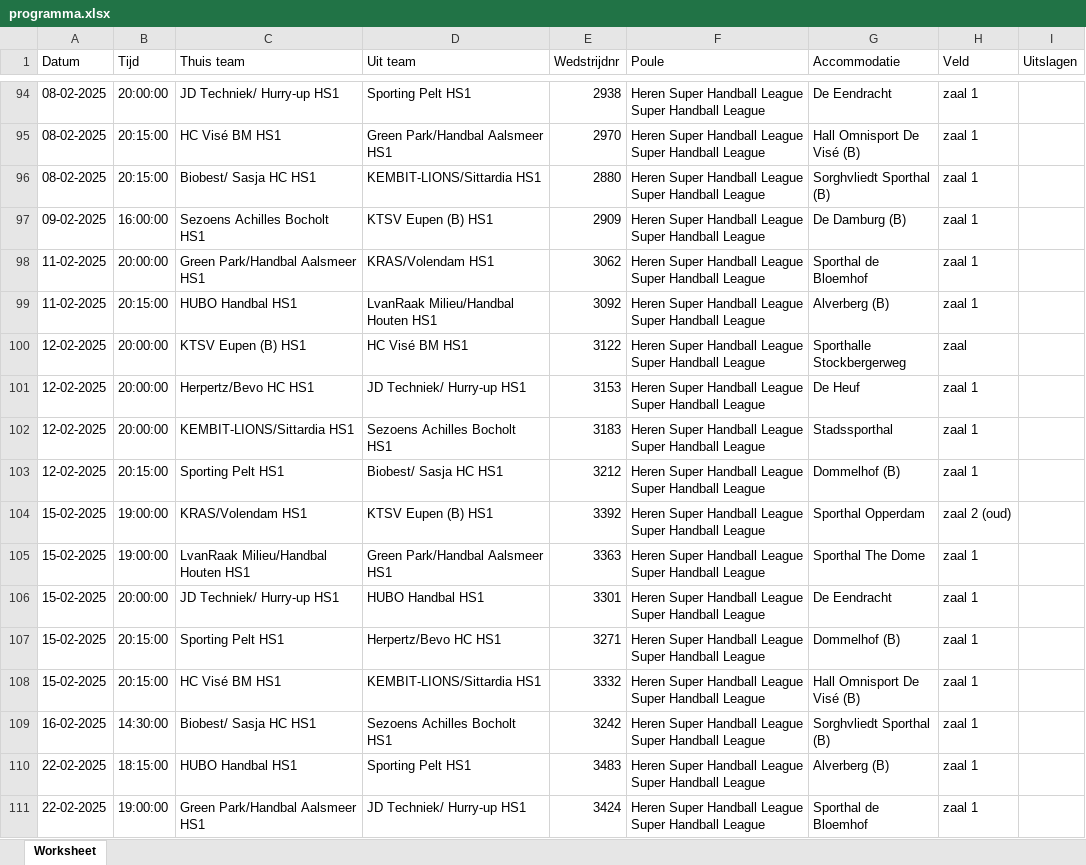
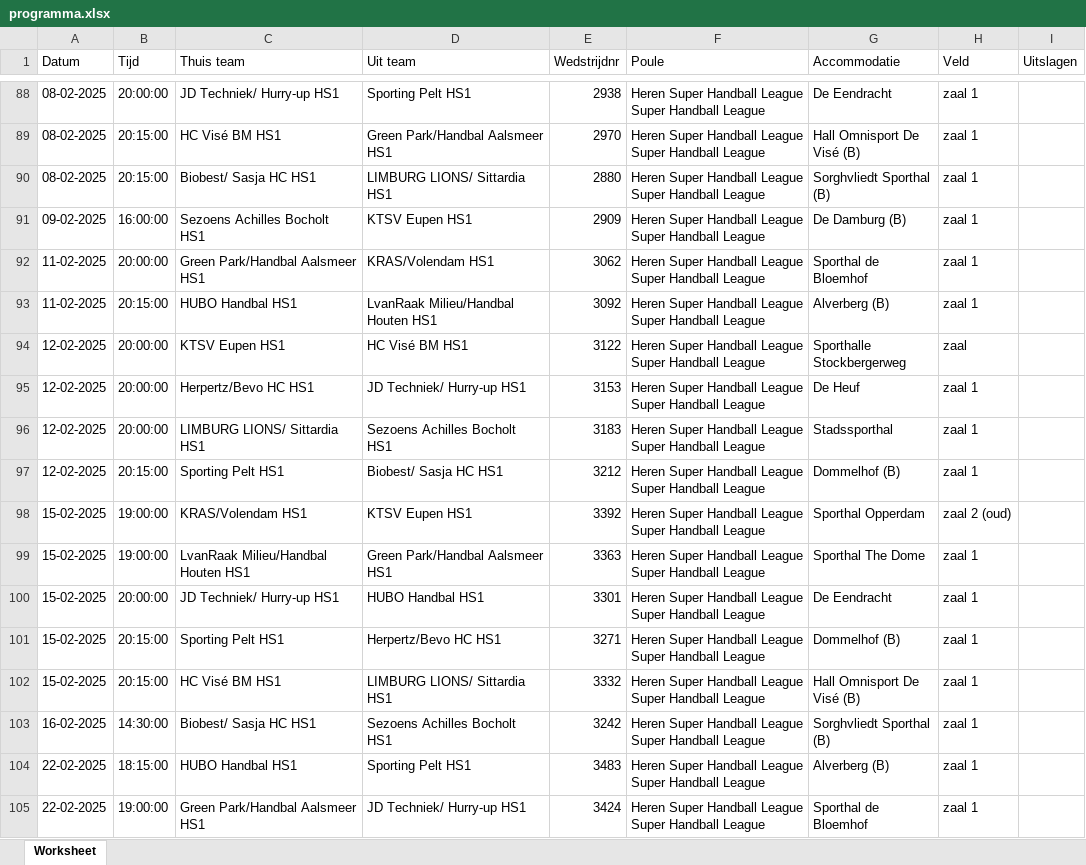
Before and after one commit to briannice/sasja-public, an Excel workbook: static/handbalnl/programma.xlsx, sheet Worksheet, drawn as a sheet; only a part is shown, gaps mark what is left out; values as stored, in another font and other column widths than the file's, no borders; addresses are those after the commit; the diff covers the shown part only; the diff names each change by its address in the sheet, - before the commit and + after, or states it on an @@ line.

Commit message:
fix: lookup team for handbal nl

```diff
--- a/static/handbalnl/programma.xlsx (sheet Worksheet)
+++ b/static/handbalnl/programma.xlsx (sheet Worksheet)
-D90 (Uit team): KEMBIT-LIONS/Sittardia HS1
+D90 (Uit team): LIMBURG LIONS/ Sittardia HS1
-D91 (Uit team): KTSV Eupen (B) HS1
+D91 (Uit team): KTSV Eupen HS1
-C94 (Thuis team): KTSV Eupen (B) HS1
+C94 (Thuis team): KTSV Eupen HS1
-C96 (Thuis team): KEMBIT-LIONS/Sittardia HS1
+C96 (Thuis team): LIMBURG LIONS/ Sittardia HS1
-D98 (Uit team): KTSV Eupen (B) HS1
+D98 (Uit team): KTSV Eupen HS1
-D102 (Uit team): KEMBIT-LIONS/Sittardia HS1
+D102 (Uit team): LIMBURG LIONS/ Sittardia HS1
```
Also changed, not shown: 1 added row, 7 removed rows, 1 moved row and 35 edited cells elsewhere in this sheet, static/handbalnl/standen.xlsx, 3 other files.
